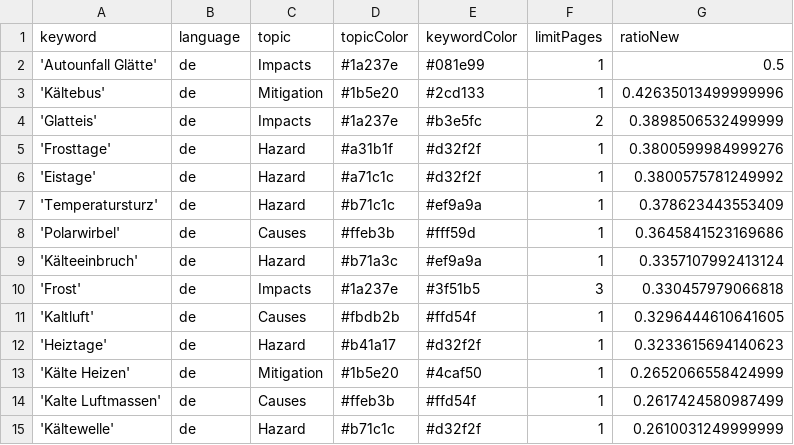
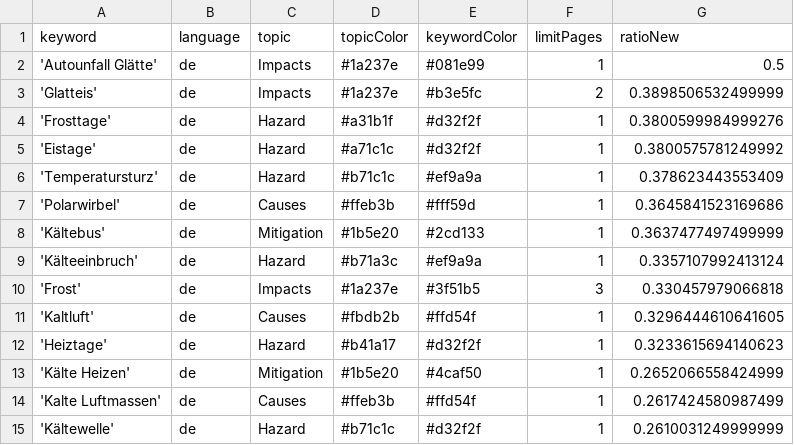
Before and after one commit to annajungfleischnews/coldIsComing, a CSV file: keywords.csv, drawn as a sheet.

Commit message:
Commit from GitHub Actions (harvest:0.0)

```diff
--- a/keywords.csv
+++ b/keywords.csv
@@ -2,3 +2,2 @@ keyword,language,topic,topicColor,keywordColor,limitPages,ratioNew
 'Autounfall Glätte',de,Impacts,#1a237e,#081e99,1,0.5
-'Kältebus',de,Mitigation,#1b5e20,#2cd133,1,0.42635013499999996
 'Glatteis',de,Impacts,#1a237e,#b3e5fc,2,0.3898506532499999
@@ -8,2 +7,3 @@ keyword,language,topic,topicColor,keywordColor,limitPages,ratioNew
 'Polarwirbel',de,Causes,#ffeb3b,#fff59d,1,0.3645841523169686
+'Kältebus',de,Mitigation,#1b5e20,#2cd133,1,0.3637477497499999
 'Kälteeinbruch',de,Hazard,#b71a3c,#ef9a9a,1,0.3357107992413124
```
